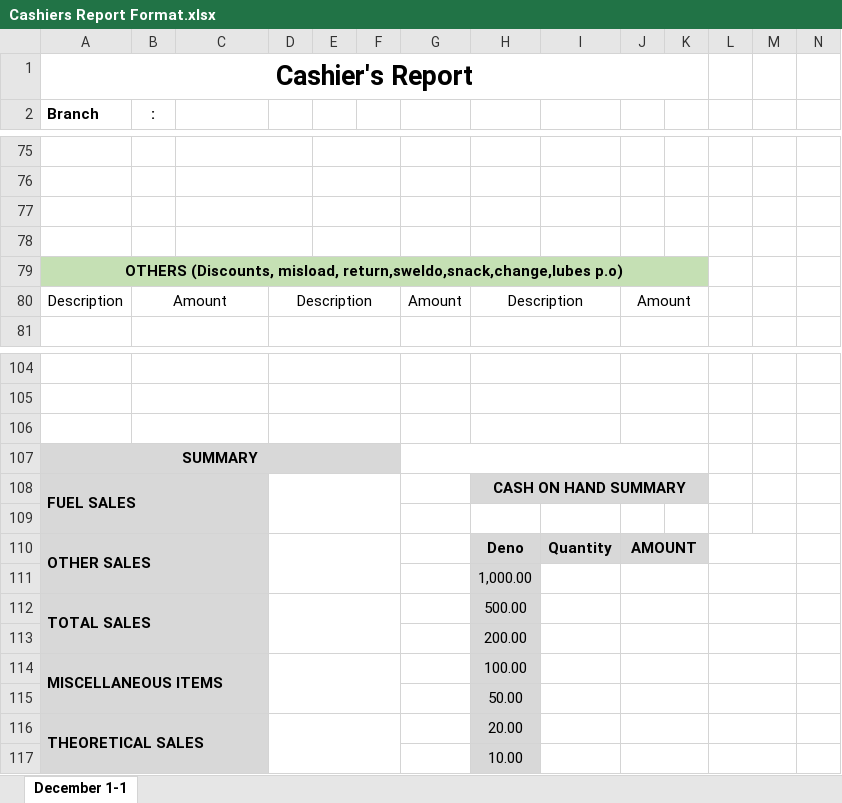
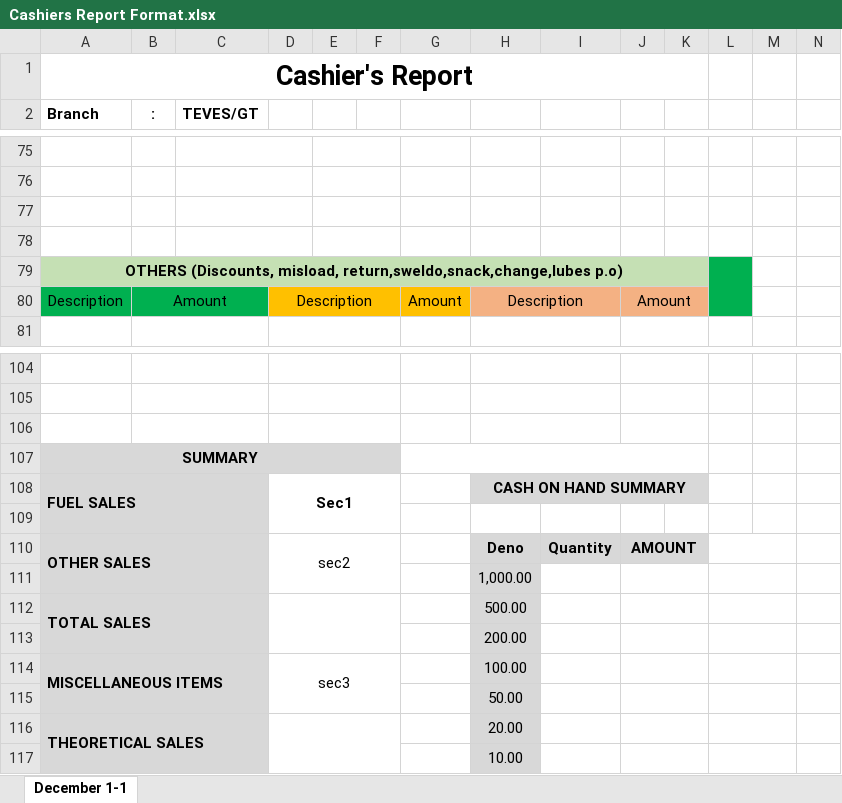
Before and after one commit to baluyotdaniloangelo/Teves_Billing_System, an Excel workbook: Documents/Cashiers Report Format.xlsx, sheet December 1-1, drawn as a sheet; only a part is shown, gaps mark what is left out; values as stored, in another font and other column widths than the file's, no borders; the diff covers the shown part only; the diff names each change by its address in the sheet, - before the commit and + after, or states it on an @@ line.

Commit message:
teves

```diff
--- a/Documents/Cashiers Report Format.xlsx (sheet December 1-1)
+++ b/Documents/Cashiers Report Format.xlsx (sheet December 1-1)
-C2: (empty)
+C2: TEVES/GT
-L79:L80 fill: none
+L79:L80 fill: #00B050
+L79:L80 merged
-A80:C80 fill: none
+A80:C80 fill: #00B050
-D80:G80 fill: none
+D80:G80 fill: #FFC000
-H80:K80 fill: none
+H80:K80 fill: #F4B183
-D108: (empty)
+D108: Sec1
-D110: (empty)
+D110: sec2
-D114: (empty)
+D114: sec3
```
Also changed, not shown: 15 edited cells, cell formats and merged cells elsewhere in this sheet, 8 other files.
